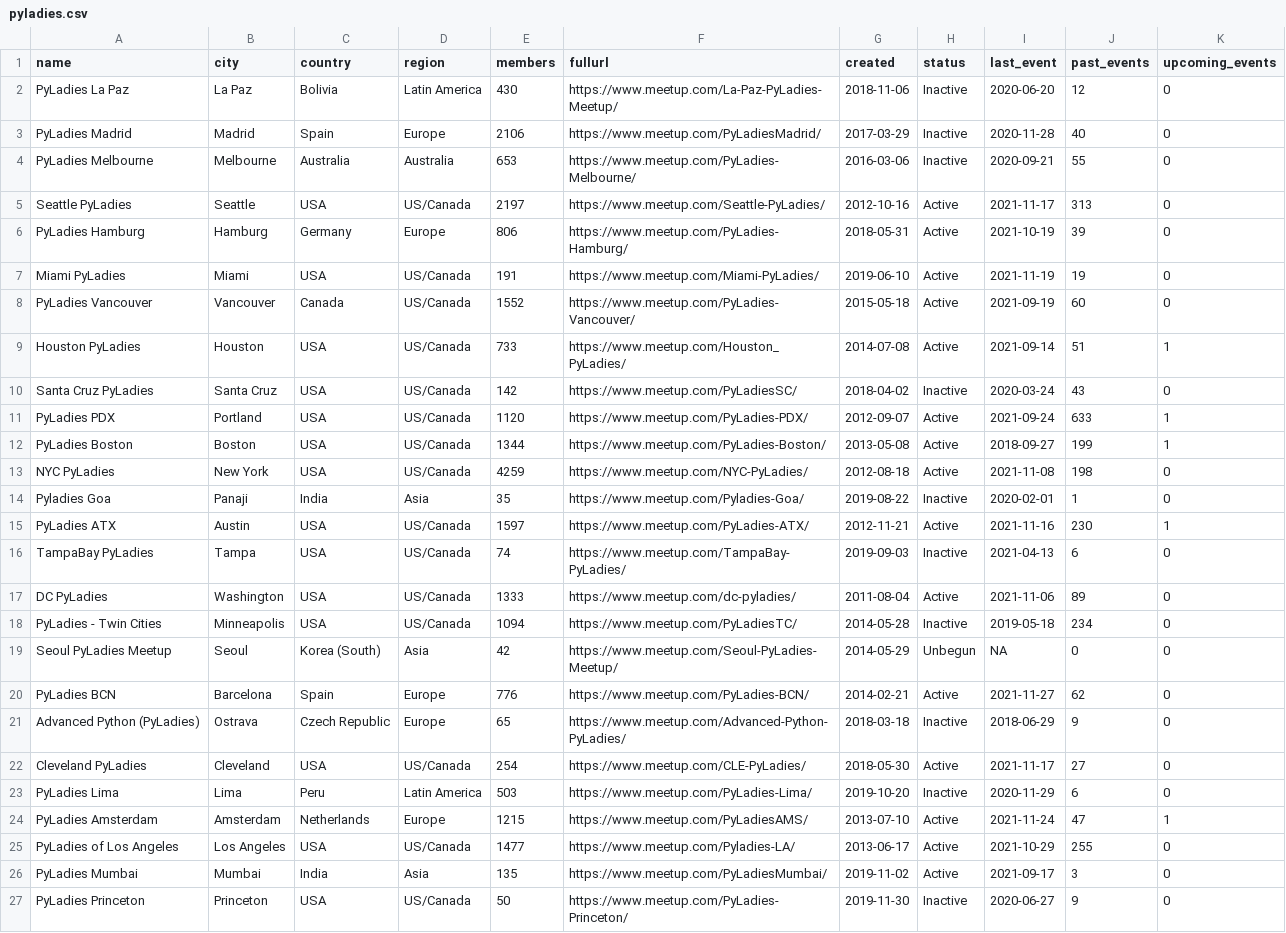
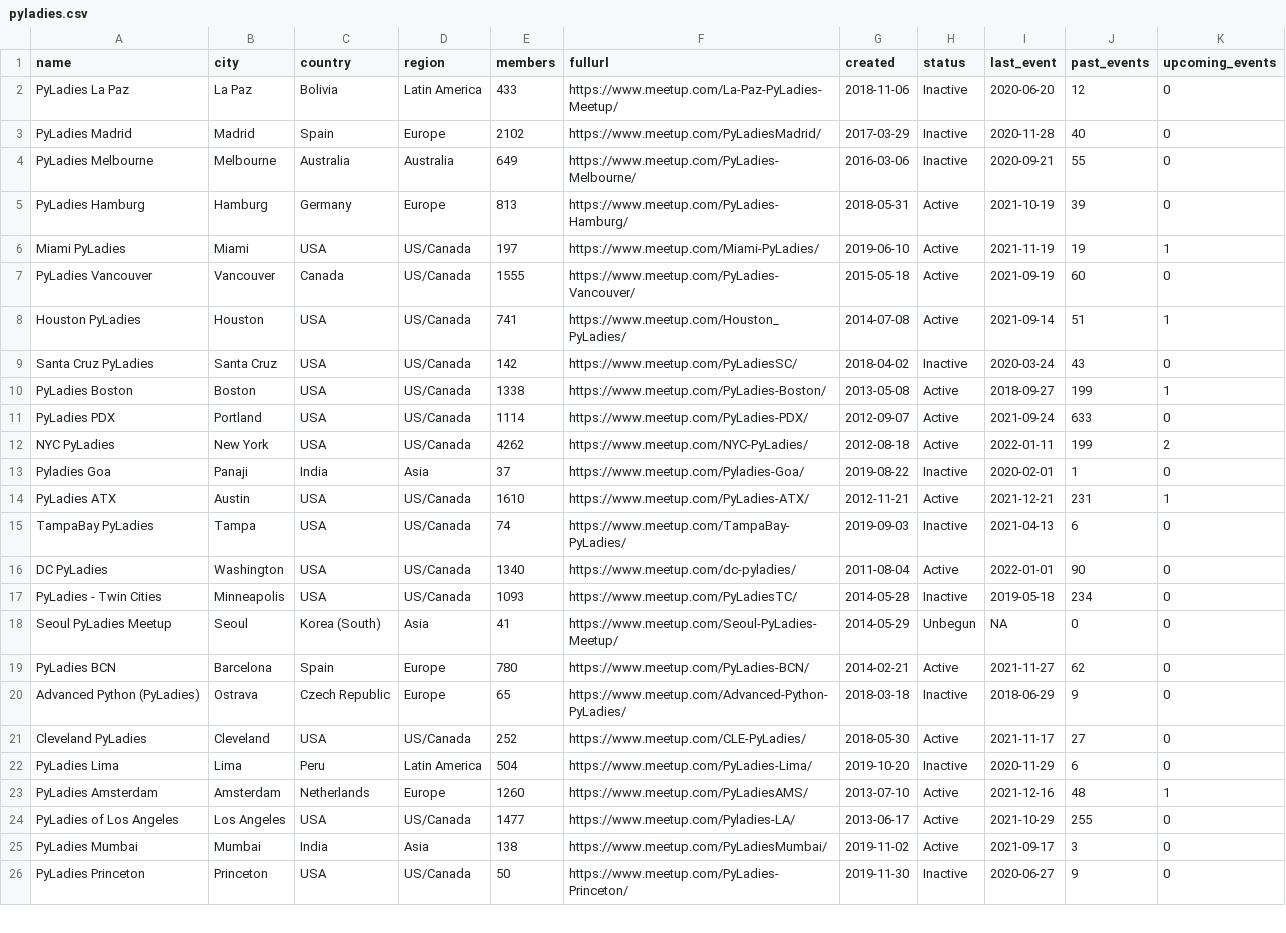
Before and after one commit to py-community/pyladies, a CSV file: docs/data/pyladies.csv, drawn as a sheet; only a part is shown; the diff covers the shown part only.

Commit message:
update data Jan 01

```diff
--- a/docs/data/pyladies.csv
+++ b/docs/data/pyladies.csv
@@ -1,27 +1,26 @@
 name,city,country,region,members,fullurl,created,status,last_event,past_events,upcoming_events
-PyLadies La Paz,La Paz,Bolivia,Latin America,430,https://www.meetup.com/La-Paz-PyLadies-Meetup/,2018-11-06,Inactive,2020-06-20,12,0
-PyLadies Madrid,Madrid,Spain,Europe,2106,https://www.meetup.com/PyLadiesMadrid/,2017-03-29,Inactive,2020-11-28,40,0
-PyLadies Melbourne,Melbourne,Australia,Australia,653,https://www.meetup.com/PyLadies-Melbourne/,2016-03-06,Inactive,2020-09-21,55,0
-Seattle PyLadies,Seattle,USA,US/Canada,2197,https://www.meetup.com/Seattle-PyLadies/,2012-10-16,Active,2021-11-17,313,0
-PyLadies Hamburg,Hamburg,Germany,Europe,806,https://www.meetup.com/PyLadies-Hamburg/,2018-05-31,Active,2021-10-19,39,0
-Miami PyLadies,Miami,USA,US/Canada,191,https://www.meetup.com/Miami-PyLadies/,2019-06-10,Active,2021-11-19,19,0
-PyLadies Vancouver,Vancouver,Canada,US/Canada,1552,https://www.meetup.com/PyLadies-Vancouver/,2015-05-18,Active,2021-09-19,60,0
-Houston PyLadies,Houston,USA,US/Canada,733,https://www.meetup.com/Houston_PyLadies/,2014-07-08,Active,2021-09-14,51,1
+PyLadies La Paz,La Paz,Bolivia,Latin America,433,https://www.meetup.com/La-Paz-PyLadies-Meetup/,2018-11-06,Inactive,2020-06-20,12,0
+PyLadies Madrid,Madrid,Spain,Europe,2102,https://www.meetup.com/PyLadiesMadrid/,2017-03-29,Inactive,2020-11-28,40,0
+PyLadies Melbourne,Melbourne,Australia,Australia,649,https://www.meetup.com/PyLadies-Melbourne/,2016-03-06,Inactive,2020-09-21,55,0
+PyLadies Hamburg,Hamburg,Germany,Europe,813,https://www.meetup.com/PyLadies-Hamburg/,2018-05-31,Active,2021-10-19,39,0
+Miami PyLadies,Miami,USA,US/Canada,197,https://www.meetup.com/Miami-PyLadies/,2019-06-10,Active,2021-11-19,19,1
+PyLadies Vancouver,Vancouver,Canada,US/Canada,1555,https://www.meetup.com/PyLadies-Vancouver/,2015-05-18,Active,2021-09-19,60,0
+Houston PyLadies,Houston,USA,US/Canada,741,https://www.meetup.com/Houston_PyLadies/,2014-07-08,Active,2021-09-14,51,1
 Santa Cruz PyLadies,Santa Cruz,USA,US/Canada,142,https://www.meetup.com/PyLadiesSC/,2018-04-02,Inactive,2020-03-24,43,0
-PyLadies PDX,Portland,USA,US/Canada,1120,https://www.meetup.com/PyLadies-PDX/,2012-09-07,Active,2021-09-24,633,1
-PyLadies Boston,Boston,USA,US/Canada,1344,https://www.meetup.com/PyLadies-Boston/,2013-05-08,Active,2018-09-27,199,1
-NYC PyLadies,New York,USA,US/Canada,4259,https://www.meetup.com/NYC-PyLadies/,2012-08-18,Active,2021-11-08,198,0
-Pyladies Goa,Panaji,India,Asia,35,https://www.meetup.com/Pyladies-Goa/,2019-08-22,Inactive,2020-02-01,1,0
-PyLadies ATX,Austin,USA,US/Canada,1597,https://www.meetup.com/PyLadies-ATX/,2012-11-21,Active,2021-11-16,230,1
+PyLadies Boston,Boston,USA,US/Canada,1338,https://www.meetup.com/PyLadies-Boston/,2013-05-08,Active,2018-09-27,199,1
+PyLadies PDX,Portland,USA,US/Canada,1114,https://www.meetup.com/PyLadies-PDX/,2012-09-07,Active,2021-09-24,633,0
+NYC PyLadies,New York,USA,US/Canada,4262,https://www.meetup.com/NYC-PyLadies/,2012-08-18,Active,2022-01-11,199,2
+Pyladies Goa,Panaji,India,Asia,37,https://www.meetup.com/Pyladies-Goa/,2019-08-22,Inactive,2020-02-01,1,0
+PyLadies ATX,Austin,USA,US/Canada,1610,https://www.meetup.com/PyLadies-ATX/,2012-11-21,Active,2021-12-21,231,1
 TampaBay PyLadies,Tampa,USA,US/Canada,74,https://www.meetup.com/TampaBay-PyLadies/,2019-09-03,Inactive,2021-04-13,6,0
-DC PyLadies,Washington,USA,US/Canada,1333,https://www.meetup.com/dc-pyladies/,2011-08-04,Active,2021-11-06,89,0
-PyLadies - Twin Cities,Minneapolis,USA,US/Canada,1094,https://www.meetup.com/PyLadiesTC/,2014-05-28,Inactive,2019-05-18,234,0
-Seoul PyLadies Meetup,Seoul,Korea (South),Asia,42,https://www.meetup.com/Seoul-PyLadies-Meetup/,2014-05-29,Unbegun,NA,0,0
-PyLadies BCN,Barcelona,Spain,Europe,776,https://www.meetup.com/PyLadies-BCN/,2014-02-21,Active,2021-11-27,62,0
+DC PyLadies,Washington,USA,US/Canada,1340,https://www.meetup.com/dc-pyladies/,2011-08-04,Active,2022-01-01,90,0
+PyLadies - Twin Cities,Minneapolis,USA,US/Canada,1093,https://www.meetup.com/PyLadiesTC/,2014-05-28,Inactive,2019-05-18,234,0
+Seoul PyLadies Meetup,Seoul,Korea (South),Asia,41,https://www.meetup.com/Seoul-PyLadies-Meetup/,2014-05-29,Unbegun,NA,0,0
+PyLadies BCN,Barcelona,Spain,Europe,780,https://www.meetup.com/PyLadies-BCN/,2014-02-21,Active,2021-11-27,62,0
 Advanced Python (PyLadies),Ostrava,Czech Republic,Europe,65,https://www.meetup.com/Advanced-Python-PyLadies/,2018-03-18,Inactive,2018-06-29,9,0
-Cleveland PyLadies,Cleveland,USA,US/Canada,254,https://www.meetup.com/CLE-PyLadies/,2018-05-30,Active,2021-11-17,27,0
-PyLadies Lima,Lima,Peru,Latin America,503,https://www.meetup.com/PyLadies-Lima/,2019-10-20,Inactive,2020-11-29,6,0
-PyLadies Amsterdam,Amsterdam,Netherlands,Europe,1215,https://www.meetup.com/PyLadiesAMS/,2013-07-10,Active,2021-11-24,47,1
+Cleveland PyLadies,Cleveland,USA,US/Canada,252,https://www.meetup.com/CLE-PyLadies/,2018-05-30,Active,2021-11-17,27,0
+PyLadies Lima,Lima,Peru,Latin America,504,https://www.meetup.com/PyLadies-Lima/,2019-10-20,Inactive,2020-11-29,6,0
+PyLadies Amsterdam,Amsterdam,Netherlands,Europe,1260,https://www.meetup.com/PyLadiesAMS/,2013-07-10,Active,2021-12-16,48,1
 PyLadies of Los Angeles,Los Angeles,USA,US/Canada,1477,https://www.meetup.com/Pyladies-LA/,2013-06-17,Active,2021-10-29,255,0
-PyLadies Mumbai,Mumbai,India,Asia,135,https://www.meetup.com/PyLadiesMumbai/,2019-11-02,Active,2021-09-17,3,0
+PyLadies Mumbai,Mumbai,India,Asia,138,https://www.meetup.com/PyLadiesMumbai/,2019-11-02,Active,2021-09-17,3,0
 PyLadies Princeton,Princeton,USA,US/Canada,50,https://www.meetup.com/PyLadies-Princeton/,2019-11-30,Inactive,2020-06-27,9,0
```
Also changed, not shown: 3 added rows, 3 removed rows and 53 edited cells elsewhere in this file, docs/data/pyladies_hosts.csv, 3 other files.
